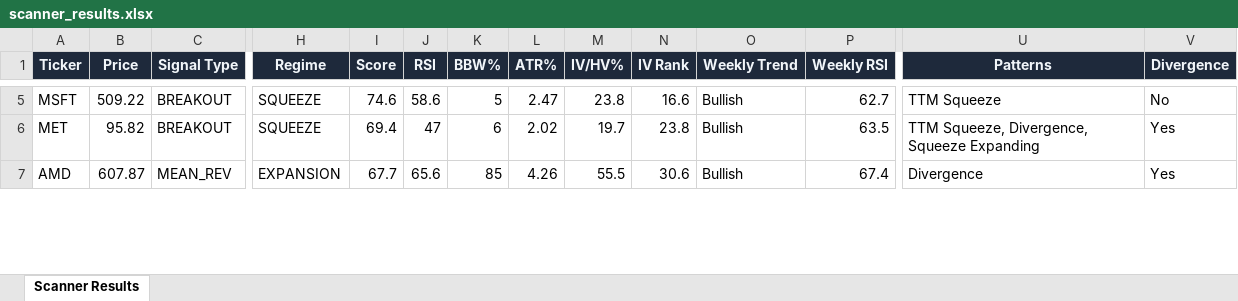
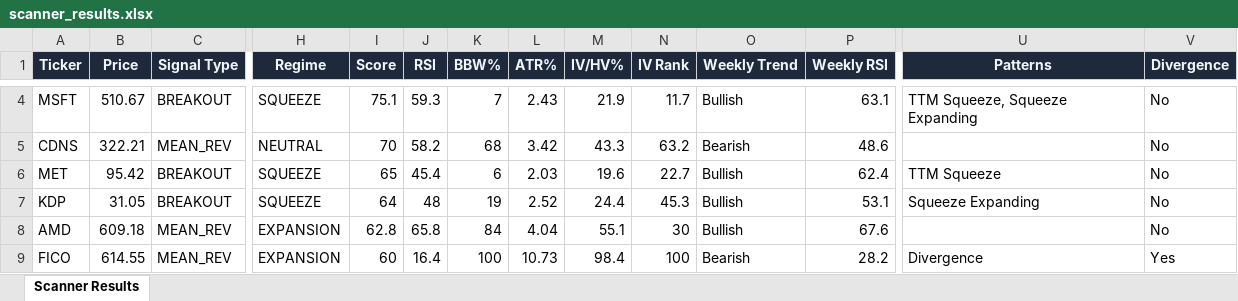
Before and after one commit to 6000rr4n/BM-screener, an Excel workbook: output/scanner_results.xlsx, sheet Scanner Results, drawn as a sheet; only a part is shown, gaps mark what is left out; values as stored, in another font and other column widths than the file's, no borders; addresses are those after the commit; rows hold the shown columns only; the diff covers the shown part only; the diff names each change by its address in the sheet, - before the commit and + after, or states it on an @@ line.

```diff
--- a/output/scanner_results.xlsx (sheet Scanner Results)
+++ b/output/scanner_results.xlsx (sheet Scanner Results)
-B4 (Price): 509.22
+B4 (Price): 510.67
-I4 (Score): 74.6
+I4 (Score): 75.1
-J4 (RSI): 58.6
+J4 (RSI): 59.3
-K4 (BBW%): 5
+K4 (BBW%): 7
-L4 (ATR%): 2.47
+L4 (ATR%): 2.43
-M4 (IV/HV%): 23.8
+M4 (IV/HV%): 21.9
-N4 (IV Rank): 16.6
+N4 (IV Rank): 11.7
-P4 (Weekly RSI): 62.7
+P4 (Weekly RSI): 63.1
-U4 (Patterns): TTM Squeeze
+U4 (Patterns): TTM Squeeze, Squeeze Expanding
+row 5: CDNS | 322.21 | MEAN_REV | NEUTRAL | 70 | 58.2 | 68 | 3.42 | 43.3 | 63.2 | Bearish | 48.6 |  | No
-B6 (Price): 95.82
+B6 (Price): 95.42
-I6 (Score): 69.4
+I6 (Score): 65
-J6 (RSI): 47
+J6 (RSI): 45.4
-L6 (ATR%): 2.02
+L6 (ATR%): 2.03
-M6 (IV/HV%): 19.7
+M6 (IV/HV%): 19.6
-N6 (IV Rank): 23.8
+N6 (IV Rank): 22.7
-P6 (Weekly RSI): 63.5
+P6 (Weekly RSI): 62.4
-U6 (Patterns): TTM Squeeze, Divergence, Squeeze Expanding
+U6 (Patterns): TTM Squeeze
-V6 (Divergence): Yes
+V6 (Divergence): No
+row 7: KDP | 31.05 | BREAKOUT | SQUEEZE | 64 | 48 | 19 | 2.52 | 24.4 | 45.3 | Bullish | 53.1 | Squeeze Expanding | No
-B8 (Price): 607.87
+B8 (Price): 609.18
-I8 (Score): 67.7
+I8 (Score): 62.8
-J8 (RSI): 65.6
+J8 (RSI): 65.8
-K8 (BBW%): 85
+K8 (BBW%): 84
-L8 (ATR%): 4.26
+L8 (ATR%): 4.04
-M8 (IV/HV%): 55.5
+M8 (IV/HV%): 55.1
-N8 (IV Rank): 30.6
+N8 (IV Rank): 30
-P8 (Weekly RSI): 67.4
+P8 (Weekly RSI): 67.6
-U8 (Patterns): Divergence
+U8 (Patterns): (empty)
-V8 (Divergence): Yes
+V8 (Divergence): No
+row 9: FICO | 614.55 | MEAN_REV | EXPANSION | 60 | 16.4 | 100 | 10.73 | 98.4 | 100 | Bearish | 28.2 | Divergence | Yes
```
Also changed, not shown: 3 added rows, 5 removed rows and 131 edited cells elsewhere in this sheet, 1 other file.
